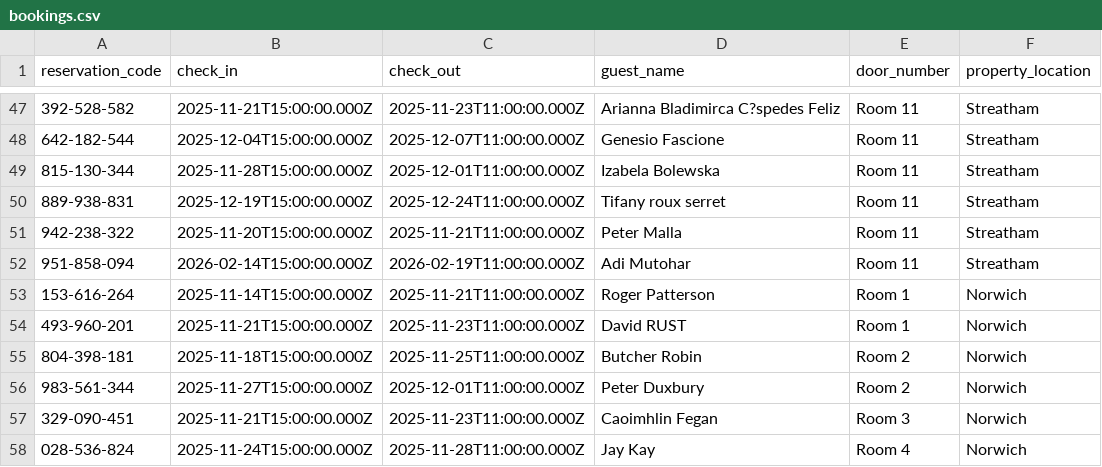
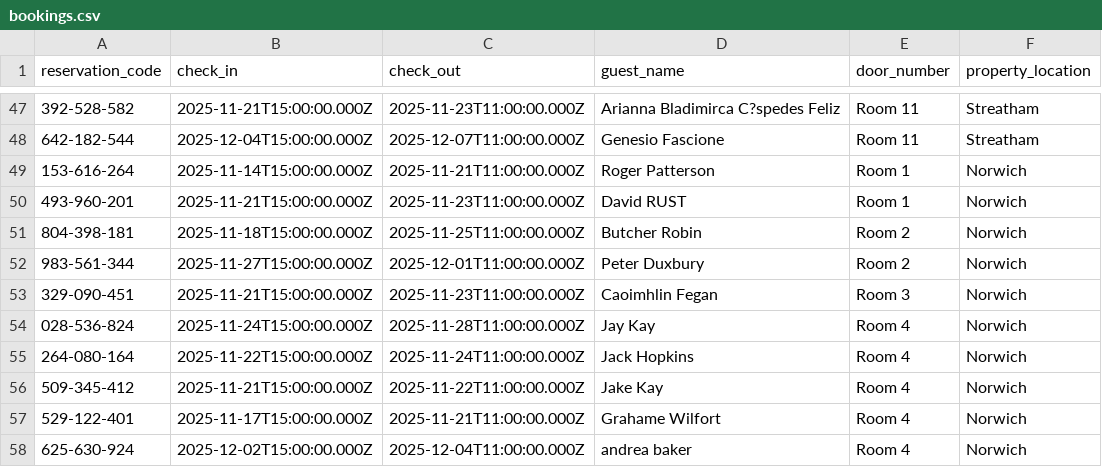
Before and after one commit to McConnell-Properties/ttlock-auto-codes, a CSV file: bookings.csv, drawn as a sheet; only a part is shown, gaps mark what is left out; the shorter side is filled out with more unchanged rows; the diff names each change by its address in the sheet, - before the commit and + after, or states it on an @@ line.

Commit message:
Update bookings.csv from Google Sheets (includes door_number, property_location)

```diff
--- a/bookings.csv
+++ b/bookings.csv
-row 49: 815-130-344 | 2025-11-28T15:00:00.000Z | 2025-12-01T11:00:00.000Z | Izabela Bolewska | Room 11 | Streatham
-row 50: 889-938-831 | 2025-12-19T15:00:00.000Z | 2025-12-24T11:00:00.000Z | Tifany roux serret | Room 11 | Streatham
-row 51: 942-238-322 | 2025-11-20T15:00:00.000Z | 2025-11-21T11:00:00.000Z | Peter Malla | Room 11 | Streatham
-row 52: 951-858-094 | 2026-02-14T15:00:00.000Z | 2026-02-19T11:00:00.000Z | Adi Mutohar | Room 11 | Streatham
```
